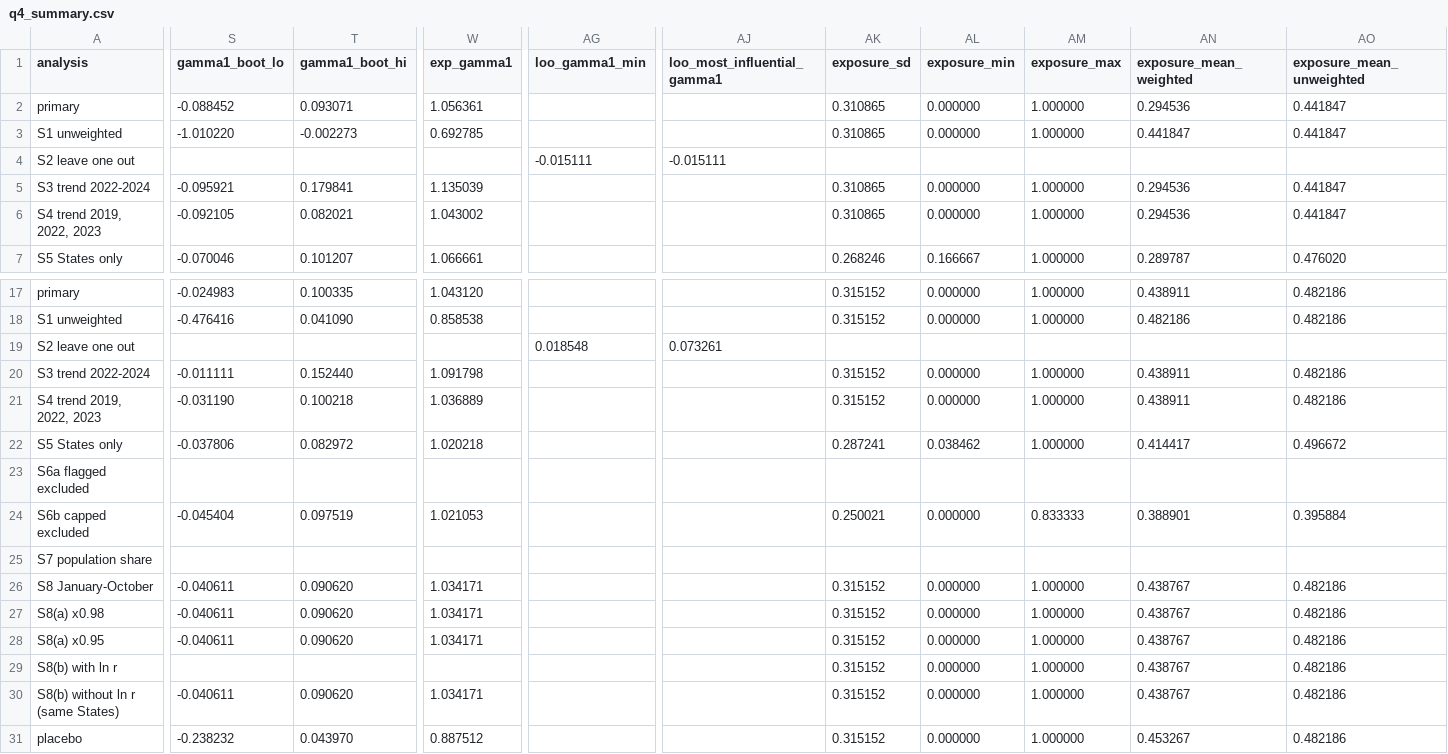
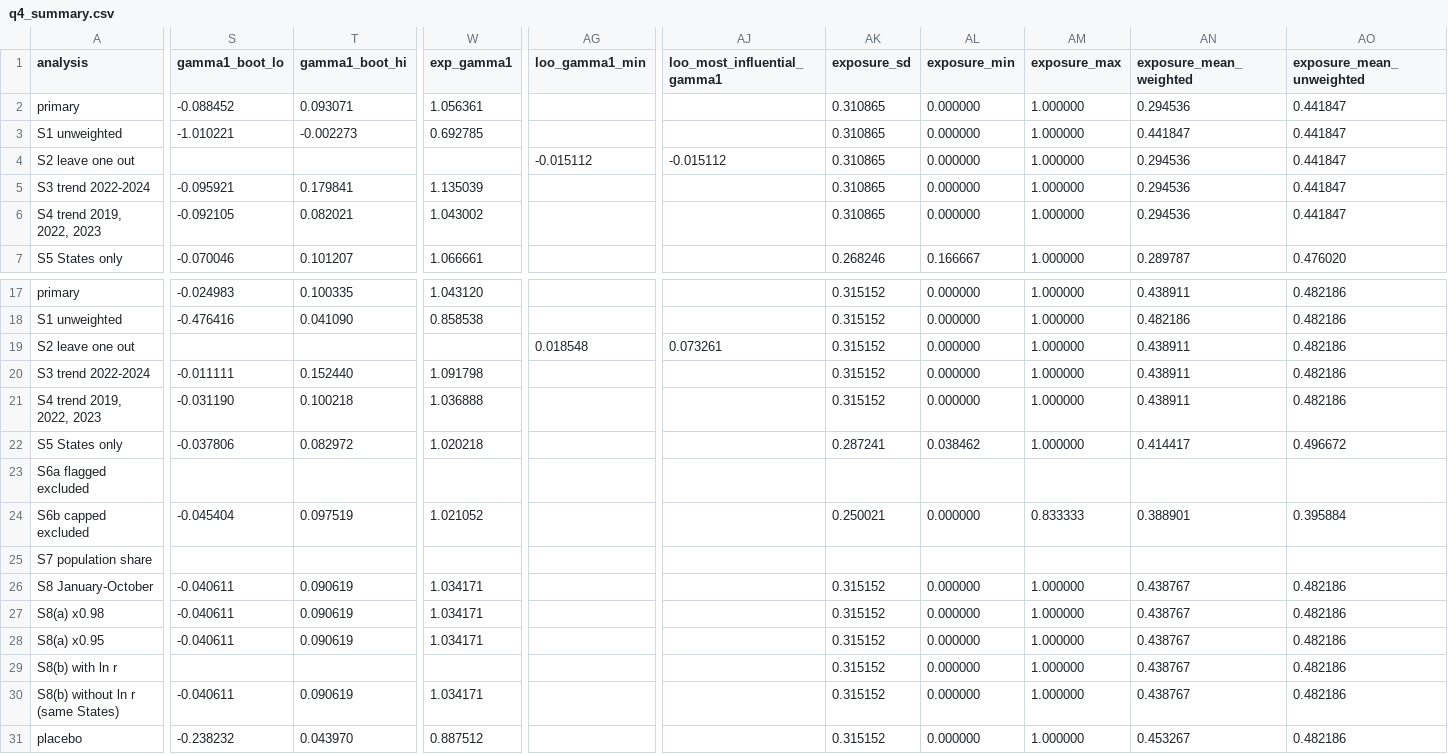
Before and after one commit to hssling/india-tb-acf-campaign, a CSV file: outputs/q4_summary.csv, drawn as a sheet; only a part is shown, gaps mark what is left out; the diff covers the shown part only; the diff names each change by its address in the sheet, - before the commit and + after, or states it on an @@ line.

```diff
--- a/outputs/q4_summary.csv
+++ b/outputs/q4_summary.csv
-S3 (gamma1_boot_lo): -1.010220
+S3 (gamma1_boot_lo): -1.010221
-AG4 (loo_gamma1_min): -0.015111
+AG4 (loo_gamma1_min): -0.015112
-AJ4 (loo_most_influential_gamma1): -0.015111
+AJ4 (loo_most_influential_gamma1): -0.015112
-AK4 (exposure_sd): (empty)
+AK4 (exposure_sd): 0.310865
-AL4 (exposure_min): (empty)
+AL4 (exposure_min): 0.000000
-AM4 (exposure_max): (empty)
+AM4 (exposure_max): 1.000000
-AN4 (exposure_mean_weighted): (empty)
+AN4 (exposure_mean_weighted): 0.294536
-AO4 (exposure_mean_unweighted): (empty)
+AO4 (exposure_mean_unweighted): 0.441847
-AK19 (exposure_sd): (empty)
+AK19 (exposure_sd): 0.315152
-AL19 (exposure_min): (empty)
+AL19 (exposure_min): 0.000000
-AM19 (exposure_max): (empty)
+AM19 (exposure_max): 1.000000
-AN19 (exposure_mean_weighted): (empty)
+AN19 (exposure_mean_weighted): 0.438911
-AO19 (exposure_mean_unweighted): (empty)
+AO19 (exposure_mean_unweighted): 0.482186
-W21 (exp_gamma1): 1.036889
+W21 (exp_gamma1): 1.036888
-W24 (exp_gamma1): 1.021053
+W24 (exp_gamma1): 1.021052
-T26:T28 (gamma1_boot_hi): 0.090620
+T26:T28 (gamma1_boot_hi): 0.090619
-T30 (gamma1_boot_hi): 0.090620
+T30 (gamma1_boot_hi): 0.090619
```
Also changed, not shown: 2 edited cells elsewhere in this file, outputs/q4_s2_leave_one_out.csv, 3 other files.
